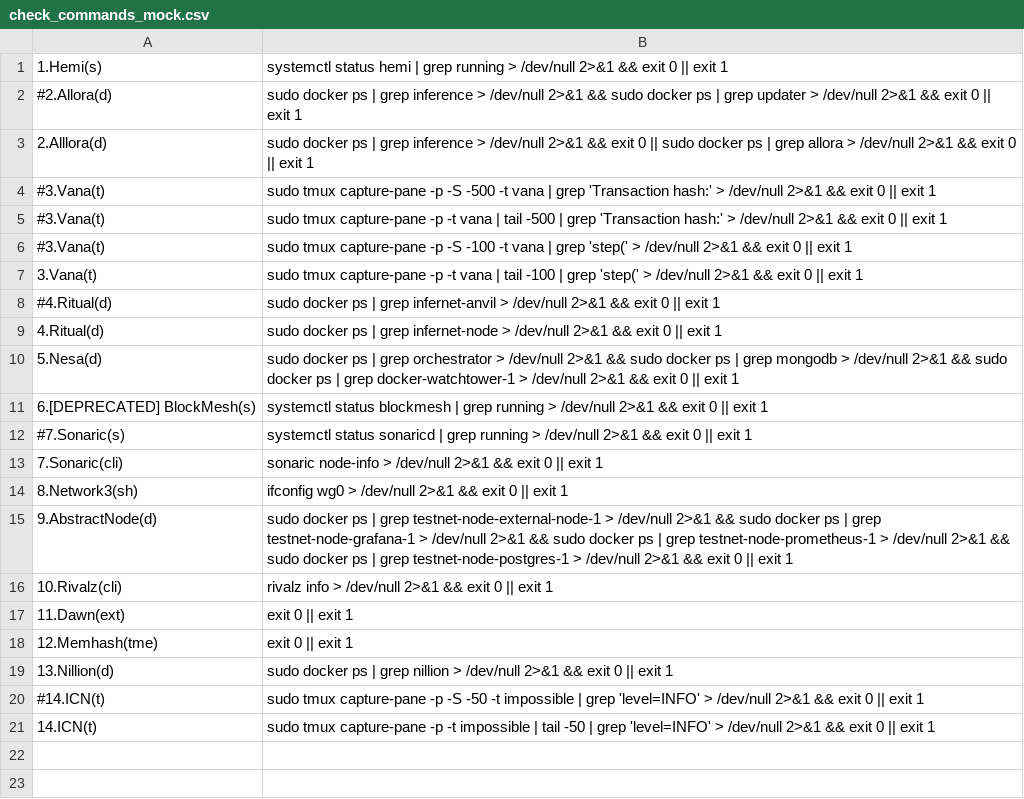
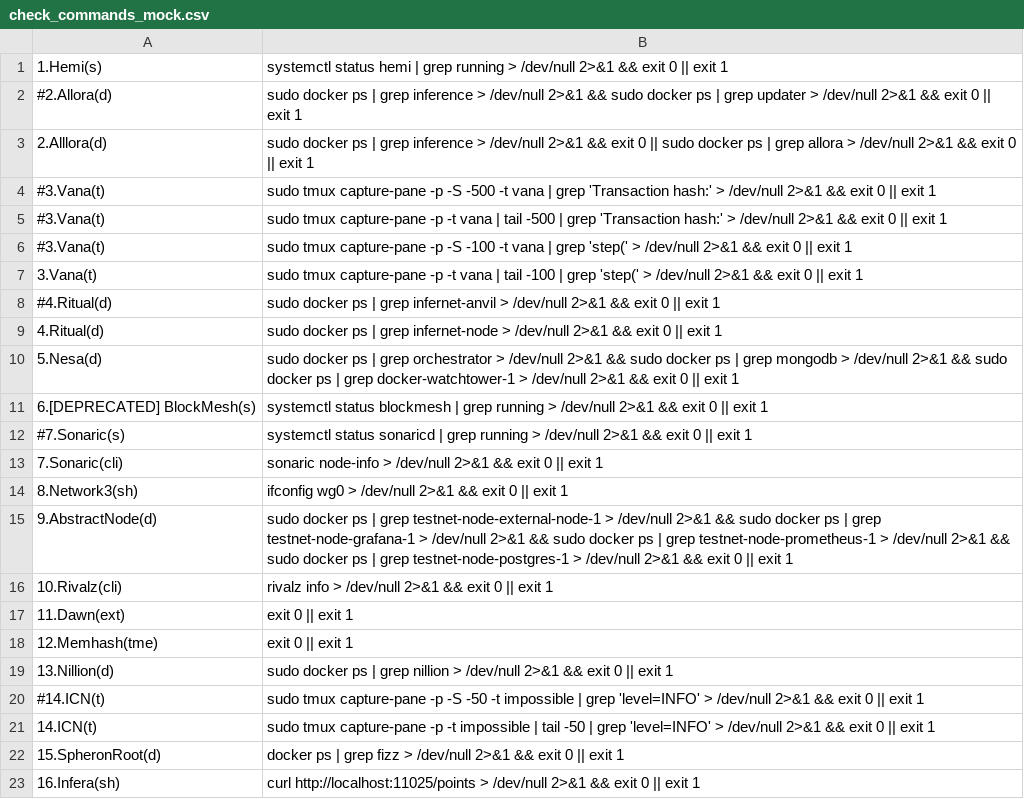
Before and after one commit to repchinskiy/cryptologo, a CSV file: check_commands_mock.csv, drawn as a sheet; the diff names each change by its address in the sheet, - before the commit and + after, or states it on an @@ line.

Commit message:
Add files via upload

```diff
--- a/check_commands_mock.csv
+++ b/check_commands_mock.csv
+row 22: 15.SpheronRoot(d) | docker ps | grep fizz > /dev/null 2>&1 && exit 0 || exit 1
+row 23: 16.Infera(sh) | curl http://localhost:11025/points > /dev/null 2>&1 && exit 0 || exit 1
```
